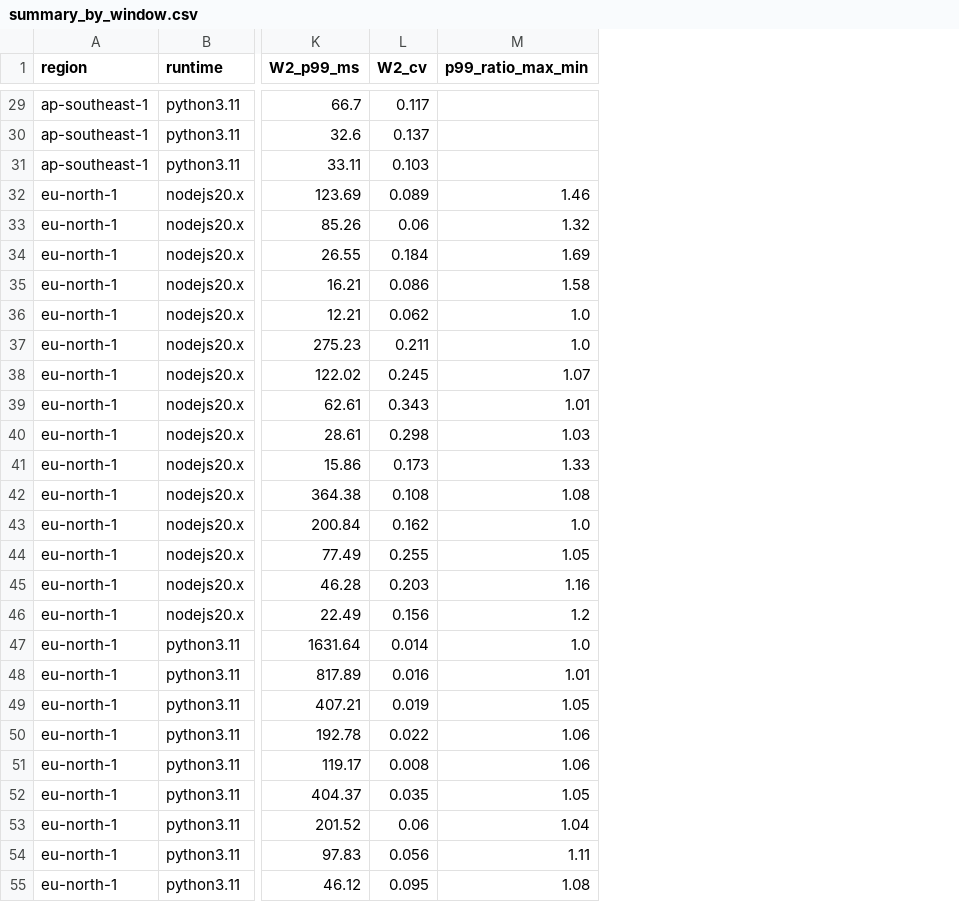
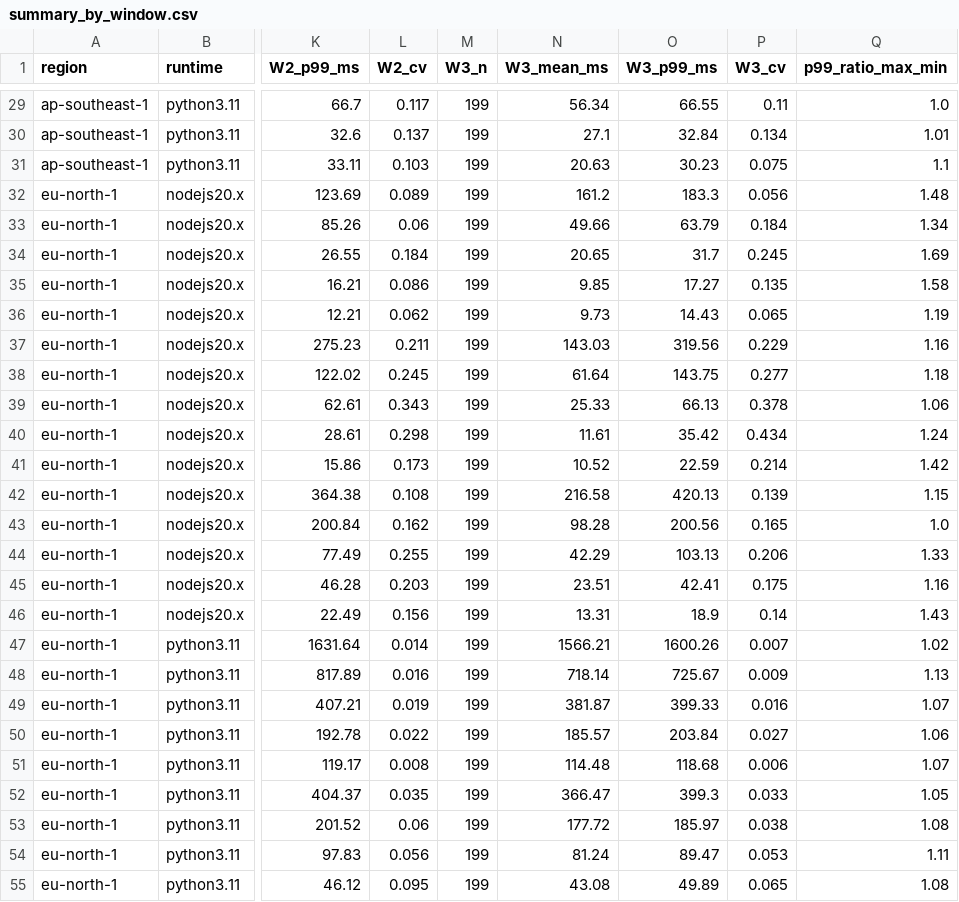
Before and after one commit to anuragaman001-alt/lambda-variance-placement, a CSV file: results/summary_by_window.csv, drawn as a sheet; only a part is shown, gaps mark what is left out; addresses are those after the commit; the diff covers the shown part only; the diff names each change by its address in the sheet, - before the commit and + after, or states it on an @@ line.

```diff
--- a/results/summary_by_window.csv
+++ b/results/summary_by_window.csv
+column M (W3_n), rows 29-55: all 199
+column N (W3_mean_ms), rows 29-55: 56.34 | 27.1 | 20.63 | 161.2 | 49.66 | 20.65 | 9.85 | 9.73 | 143.03 | 61.64 | 25.33 | 11.61 | 10.52 | 216.58 | 98.28 | 42.29 | 23.51 | 13.31 | 1566.21 | 718.14 | 381.87 | 185.57 | 114.48 | 366.47 | 177.72 | 81.24 | 43.08
+column O (W3_p99_ms), rows 29-55: 66.55 | 32.84 | 30.23 | 183.3 | 63.79 | 31.7 | 17.27 | 14.43 | 319.56 | 143.75 | 66.13 | 35.42 | 22.59 | 420.13 | 200.56 | 103.13 | 42.41 | 18.9 | 1600.26 | 725.67 | 399.33 | 203.84 | 118.68 | 399.3 | 185.97 | 89.47 | 49.89
+column P (W3_cv), rows 29-55: 0.11 | 0.134 | 0.075 | 0.056 | 0.184 | 0.245 | 0.135 | 0.065 | 0.229 | 0.277 | 0.378 | 0.434 | 0.214 | 0.139 | 0.165 | 0.206 | 0.175 | 0.14 | 0.007 | 0.009 | 0.016 | 0.027 | 0.006 | 0.033 | 0.038 | 0.053 | 0.065
-Q29 (p99_ratio_max_min): (empty)
+Q29 (p99_ratio_max_min): 1.0
-Q30 (p99_ratio_max_min): (empty)
+Q30 (p99_ratio_max_min): 1.01
-Q31 (p99_ratio_max_min): (empty)
+Q31 (p99_ratio_max_min): 1.1
-Q32 (p99_ratio_max_min): 1.46
+Q32 (p99_ratio_max_min): 1.48
-Q33 (p99_ratio_max_min): 1.32
+Q33 (p99_ratio_max_min): 1.34
-Q36 (p99_ratio_max_min): 1.0
+Q36 (p99_ratio_max_min): 1.19
-Q37 (p99_ratio_max_min): 1.0
+Q37 (p99_ratio_max_min): 1.16
-Q38 (p99_ratio_max_min): 1.07
+Q38 (p99_ratio_max_min): 1.18
-Q39 (p99_ratio_max_min): 1.01
+Q39 (p99_ratio_max_min): 1.06
-Q40 (p99_ratio_max_min): 1.03
+Q40 (p99_ratio_max_min): 1.24
-Q41 (p99_ratio_max_min): 1.33
+Q41 (p99_ratio_max_min): 1.42
-Q42 (p99_ratio_max_min): 1.08
+Q42 (p99_ratio_max_min): 1.15
-Q44 (p99_ratio_max_min): 1.05
+Q44 (p99_ratio_max_min): 1.33
-Q46 (p99_ratio_max_min): 1.2
+Q46 (p99_ratio_max_min): 1.43
-Q47 (p99_ratio_max_min): 1.0
+Q47 (p99_ratio_max_min): 1.02
-Q48 (p99_ratio_max_min): 1.01
+Q48 (p99_ratio_max_min): 1.13
-Q49 (p99_ratio_max_min): 1.05
+Q49 (p99_ratio_max_min): 1.07
-Q51 (p99_ratio_max_min): 1.06
+Q51 (p99_ratio_max_min): 1.07
-Q53 (p99_ratio_max_min): 1.04
+Q53 (p99_ratio_max_min): 1.08
```
Also changed, not shown: 92 edited cells elsewhere in this file, 1 other file.
